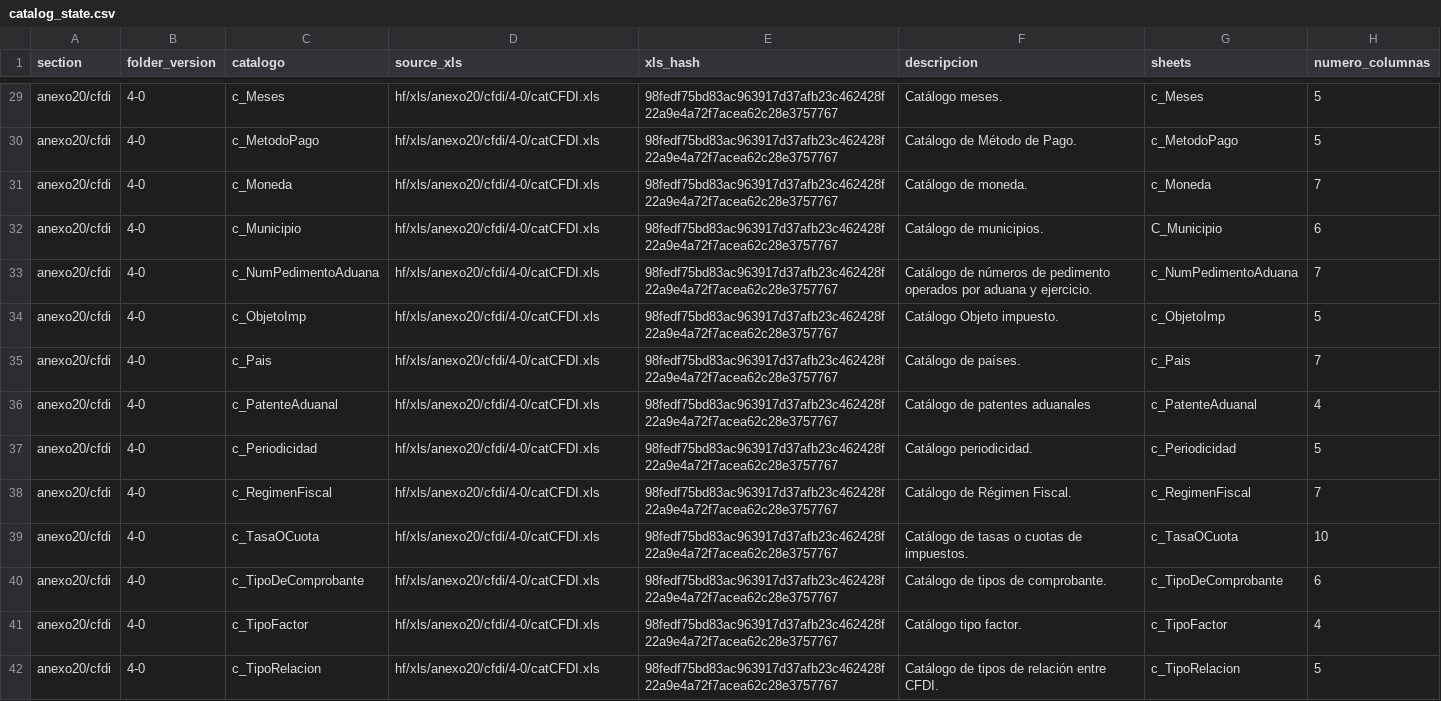
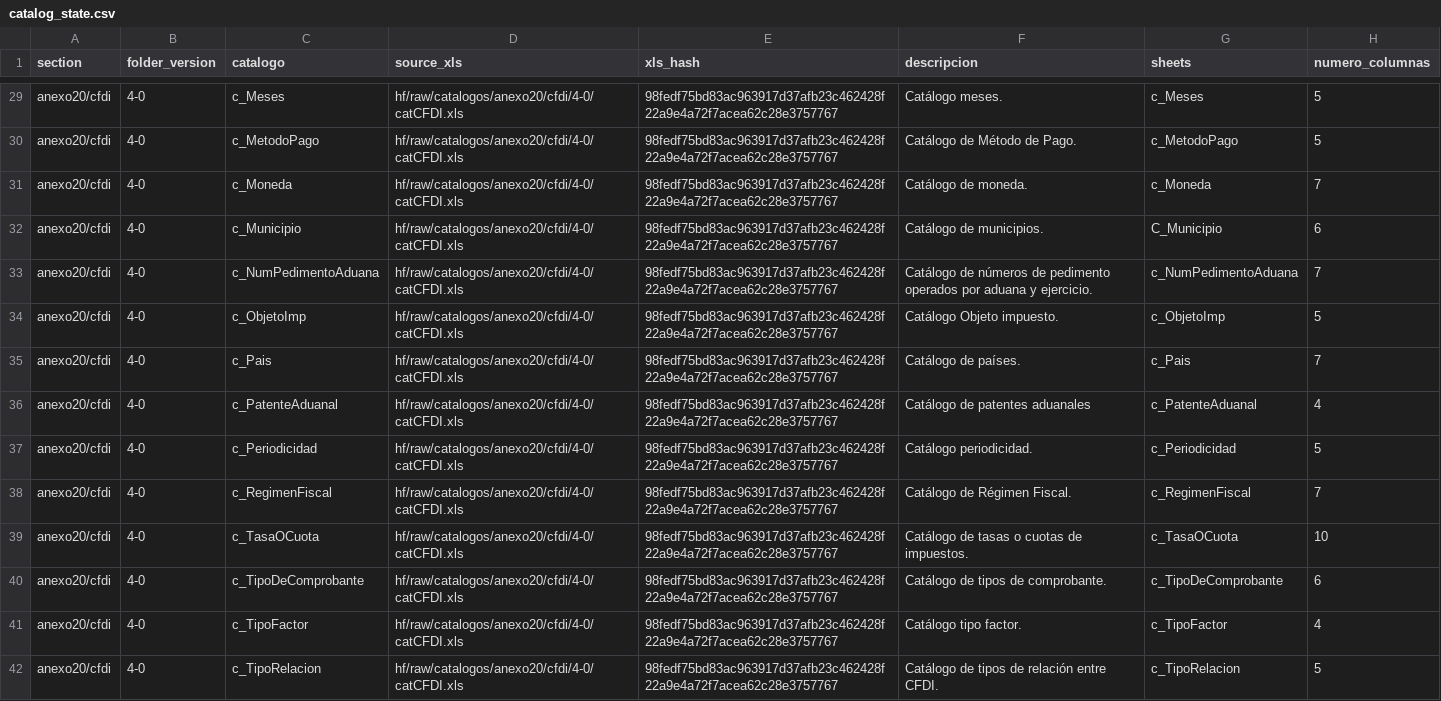
Before and after one commit to mayrop/sat-metadata-scraper, a CSV file: catalog_state.csv, drawn as a sheet; only a part is shown, gaps mark what is left out; the diff covers the shown part only; the diff names each change by its address in the sheet, - before the commit and + after, or states it on an @@ line.

Commit message:
fix: catalogos scraper

```diff
--- a/catalog_state.csv
+++ b/catalog_state.csv
-D29:D42 (source_xls): hf/xls/anexo20/cfdi/4-0/catCFDI.xls
+D29:D42 (source_xls): hf/raw/catalogos/anexo20/cfdi/4-0/catCFDI.xls
```
Also changed, not shown: 162 edited cells elsewhere in this file, matrix_state.csv, output/catalog.csv, 5 other files.
